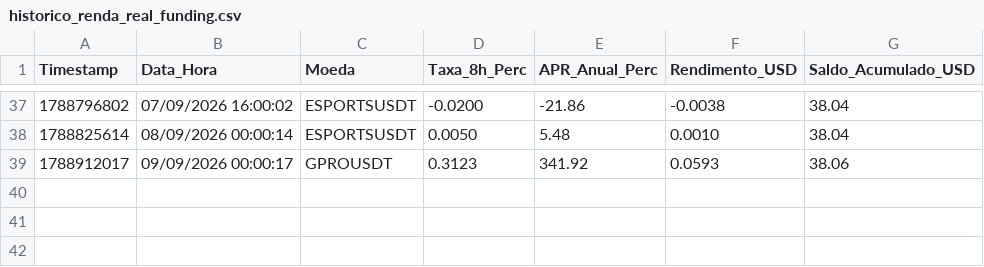
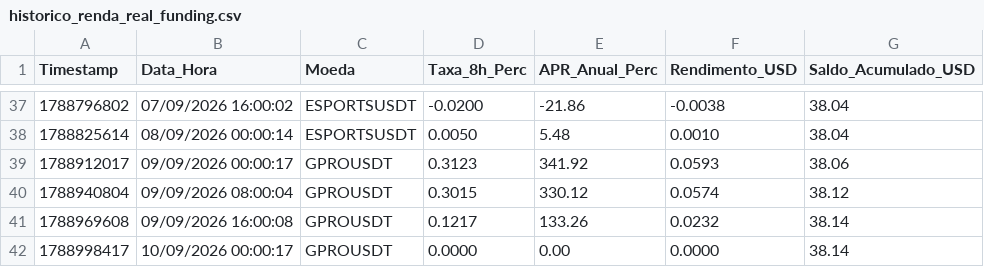
Before and after one commit to vitor120956-max/dados-pesquisa-sanitizados, a CSV file: dados/quant/historico_renda_real_funding.csv, drawn as a sheet; only a part is shown, gaps mark what is left out.

```diff
--- a/dados/quant/historico_renda_real_funding.csv
+++ b/dados/quant/historico_renda_real_funding.csv
@@ -39 +39,4 @@ Timestamp;Data_Hora;Moeda;Taxa_8h_Perc;APR_Anual_Perc;Rendimento_USD;Saldo_Acumu
 1788912017;09/09/2026 00:00:17;GPROUSDT;0.3123;341.92;0.0593;38.06
+1788940804;09/09/2026 08:00:04;GPROUSDT;0.3015;330.12;0.0574;38.12
+1788969608;09/09/2026 16:00:08;GPROUSDT;0.1217;133.26;0.0232;38.14
+1788998417;10/09/2026 00:00:17;GPROUSDT;0.0000;0.00;0.0000;38.14
```
Also changed, not shown: dados/quant/historico_trades_gold.csv, dados/quant/historico_trades_master_portfolio.csv, 2 other files.
